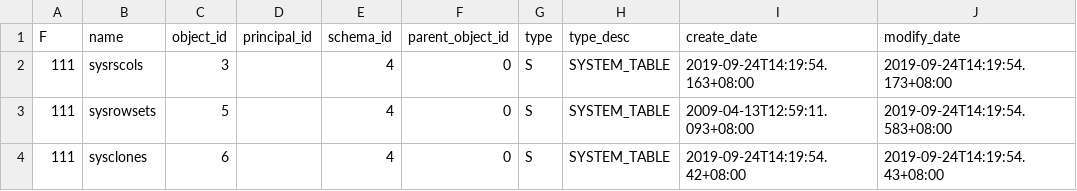
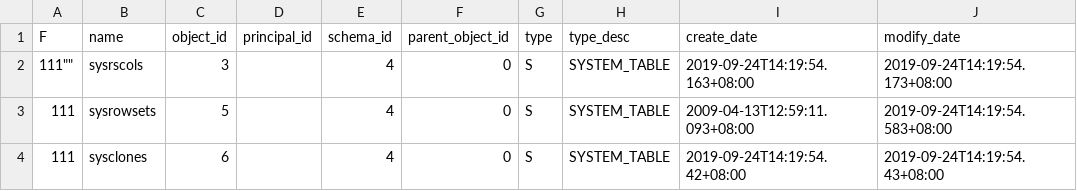
Before and after one commit to AwesomeYuer/MsSQLCodeDiffVerioningWeb, a CSV file: MsSqlCodeDiffVersioningWeb.NET/00.DataBase/测试下载.csv, drawn as a sheet; only a part is shown; the diff names each change by its address in the sheet, - before the commit and + after, or states it on an @@ line.

Commit message:
Update 测试下载.csv

```diff
--- a/MsSqlCodeDiffVersioningWeb.NET/00.DataBase/测试下载.csv
+++ b/MsSqlCodeDiffVersioningWeb.NET/00.DataBase/测试下载.csv
-A2 (F): 111
+A2 (F): 111""
```
